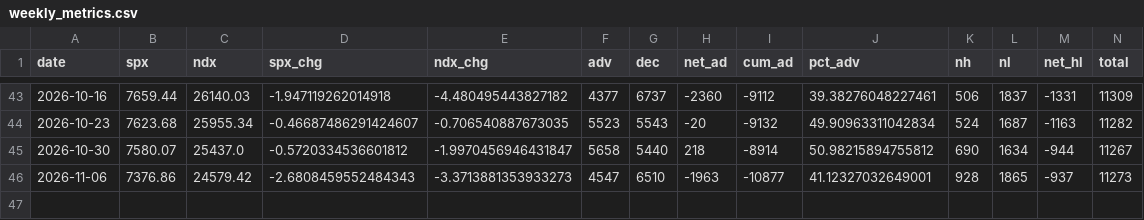
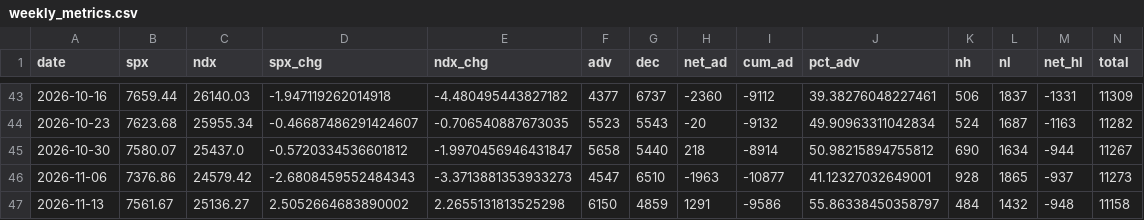
Before and after one commit to spinchange/countofthemarket, a CSV file: data/weekly_metrics.csv, drawn as a sheet; only a part is shown, gaps mark what is left out; rows hold the shown columns only; the diff names each change by its address in the sheet, - before the commit and + after, or states it on an @@ line.

```diff
--- a/data/weekly_metrics.csv
+++ b/data/weekly_metrics.csv
+row 47: 2026-11-13 | 7561.67 | 25136.27 | 2.5052664683890002 | 2.2655131813525298 | 6150 | 4859 | 1291 | -9586 | 55.86338450358797 | 484 | 1432 | -948 | 11158
```
Also changed, not shown: 4 other files.
